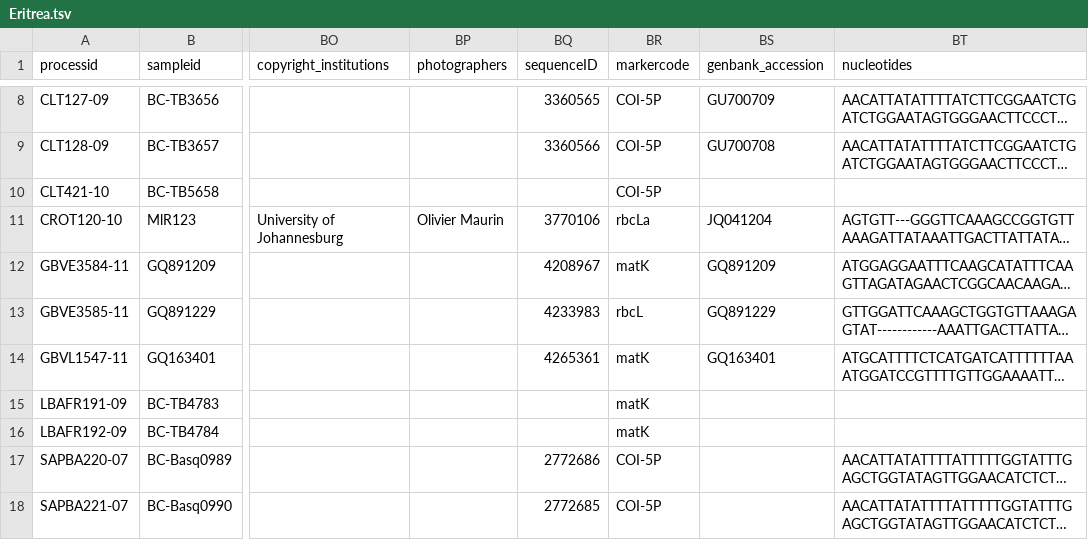
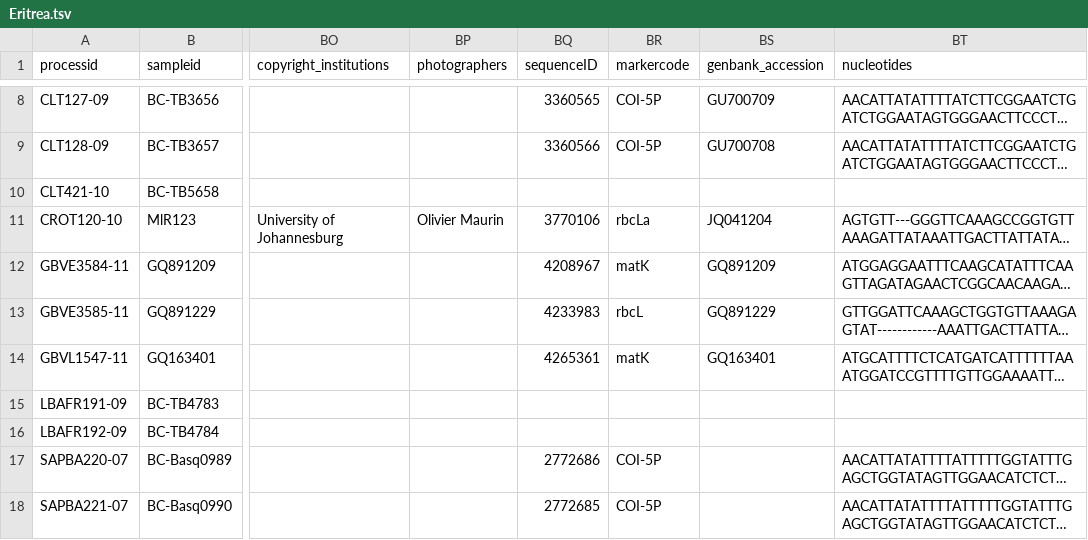
Before and after one commit to kibet-gilbert/co1_metaanalysis, a TSV file: data/input/afro_data/bold_africa/Eritrea.tsv, drawn as a sheet; only a part is shown, gaps mark what is left out; long unchanged cells end in …; the diff names each change by its address in the sheet, - before the commit and + after, or states it on an @@ line.

```diff
--- a/data/input/afro_data/bold_africa/Eritrea.tsv
+++ b/data/input/afro_data/bold_africa/Eritrea.tsv
-BR10 (markercode): COI-5P
+BR10 (markercode): (empty)
-BR15:BR16 (markercode): matK
+BR15:BR16 (markercode): (empty)
```
Also changed, not shown: data/input/afro_data/bold_africa/Burkina_Faso.tsv, data/input/afro_data/bold_africa/Cape_Verde.tsv, 36 other files.
